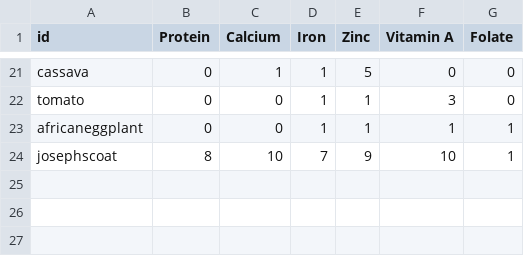
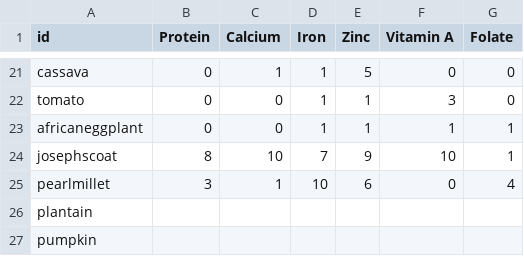
Before and after one commit to earthrise-media/vacs-map, a CSV file: vacs-map-app/public/data/crop-info-nutritional.csv, drawn as a sheet; only a part is shown, gaps mark what is left out.

Commit message:
updating with new crops

```diff
--- a/vacs-map-app/public/data/crop-info-nutritional.csv
+++ b/vacs-map-app/public/data/crop-info-nutritional.csv
@@ -24 +24,4 @@ africaneggplant,0,0,1,1,1,1
 josephscoat,8,10,7,9,10,1
+pearlmillet,3,1,10,6,0,4
+plantain,,,,,,
+pumpkin,,,,,,
```
Also changed, not shown: vacs-map-app/public/data/crop-info-biophysical.csv, vacs-map-app/public/data/crop-info-genetic.csv, 37 other files.
